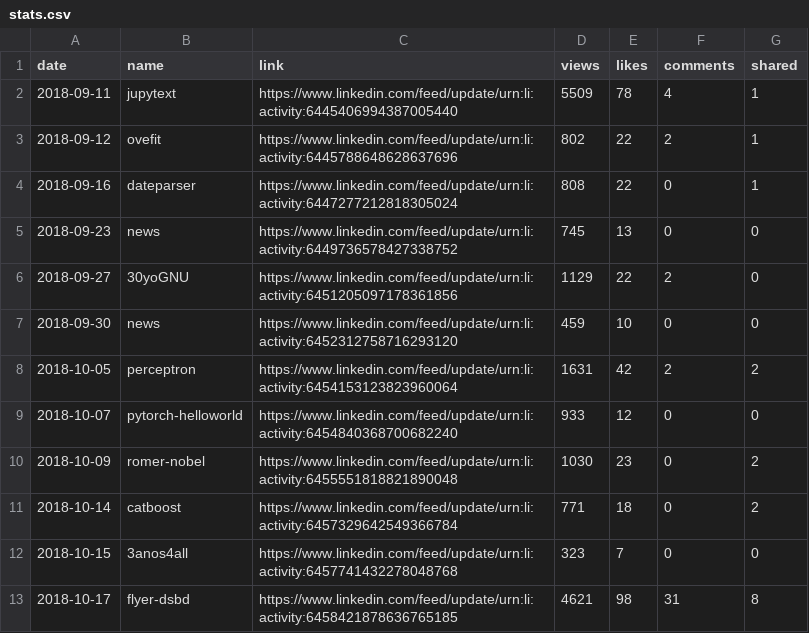
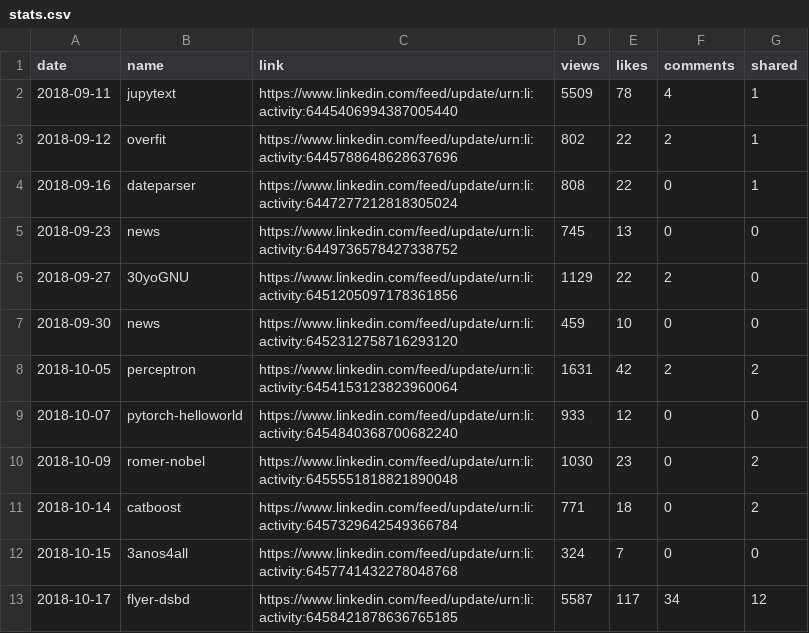
Before and after one commit to jayme-anchante/linkedin-posts, a CSV file: stats.csv, drawn as a sheet.

```diff
--- a/stats.csv
+++ b/stats.csv
@@ -2,3 +2,3 @@ date,name,link,views,likes,comments,shared
 2018-09-11,jupytext,https://www.linkedin.com/feed/update/urn:li:activity:6445406994387005440,5509,78,4,1
-2018-09-12,ovefit,https://www.linkedin.com/feed/update/urn:li:activity:6445788648628637696,802,22,2,1
+2018-09-12,overfit,https://www.linkedin.com/feed/update/urn:li:activity:6445788648628637696,802,22,2,1
 2018-09-16,dateparser,https://www.linkedin.com/feed/update/urn:li:activity:6447277212818305024,808,22,0,1
@@ -11,3 +11,3 @@ date,name,link,views,likes,comments,shared
 2018-10-14,catboost,https://www.linkedin.com/feed/update/urn:li:activity:6457329642549366784,771,18,0,2
-2018-10-15,3anos4all,https://www.linkedin.com/feed/update/urn:li:activity:6457741432278048768,323,7,0,0
-2018-10-17,flyer-dsbd,https://www.linkedin.com/feed/update/urn:li:activity:6458421878636765185,4621,98,31,8
+2018-10-15,3anos4all,https://www.linkedin.com/feed/update/urn:li:activity:6457741432278048768,324,7,0,0
+2018-10-17,flyer-dsbd,https://www.linkedin.com/feed/update/urn:li:activity:6458421878636765185,5587,117,34,12
```
Also changed, not shown: 8 other files.
